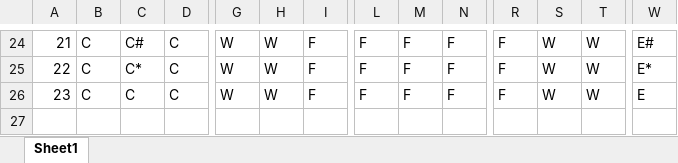
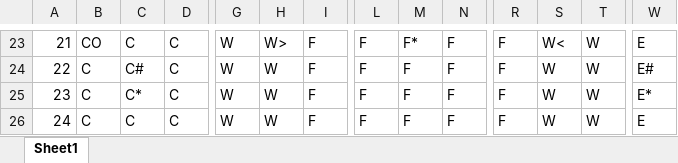
Before and after one commit to Cade-Shiveley/ClueGame, an Excel workbook: data/ClueLayout.xlsx, sheet Sheet1, drawn as a sheet; only a part is shown, gaps mark what is left out; values as stored, in another font and other column widths than the file's, no cell formats; addresses are those after the commit; rows hold the shown columns only; the diff covers the shown part only; the diff names each change by its address in the sheet, - before the commit and + after, or states it on an @@ line.

```diff
--- a/data/ClueLayout.xlsx (sheet Sheet1)
+++ b/data/ClueLayout.xlsx (sheet Sheet1)
-B23: C
+B23: CO
-C23: C#
+C23: C
-H23: W
+H23: W>
-M23: F
+M23: F*
-S23: W
+S23: W<
-W23: E#
+W23: E
-C24: C*
+C24: C#
-W24: E*
+W24: E#
-C25: C
+C25: C*
-W25: E
+W25: E*
+row 26: 24 | C | C | C | W | W | F | F | F | F | F | W | W | E
```
Also changed, not shown: 1 removed row and 62 edited cells elsewhere in this sheet, cell formats, formulas that keep their value, 2 other files.
